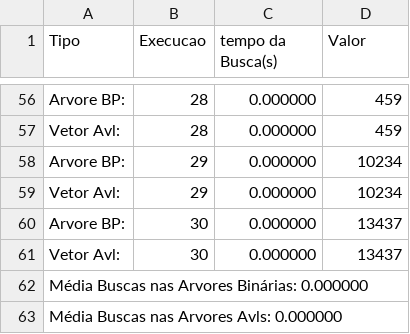
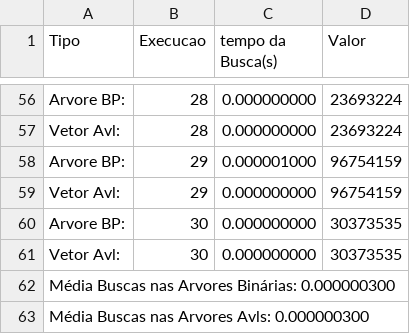
Before and after one commit to MichaelWPV0301/Projetos_Atividades_Faculdade, a CSV file: AED2/Trabalho2/dados2_4.csv, drawn as a sheet; only a part is shown, gaps mark what is left out; the diff covers the shown part only; the diff names each change by its address in the sheet, - before the commit and + after, or states it on an @@ line.

```diff
--- a/AED2/Trabalho2/dados2_4.csv
+++ b/AED2/Trabalho2/dados2_4.csv
-C56:C57 (tempo da Busca(s)): 0.000000
+C56:C57 (tempo da Busca(s)): 0.000000000
-D56:D57 (Valor): 459
+D56:D57 (Valor): 23693224
-C58 (tempo da Busca(s)): 0.000000
+C58 (tempo da Busca(s)): 0.000001000
-D58:D59 (Valor): 10234
+D58:D59 (Valor): 96754159
-C59:C61 (tempo da Busca(s)): 0.000000
+C59:C61 (tempo da Busca(s)): 0.000000000
-D60:D61 (Valor): 13437
+D60:D61 (Valor): 30373535
-A62 (Tipo): Média Buscas nas Arvores Binárias: 0.000000
+A62 (Tipo): Média Buscas nas Arvores Binárias: 0.000000300
-A63 (Tipo): Média Buscas nas Arvores Avls: 0.000000
+A63 (Tipo): Média Buscas nas Arvores Avls: 0.000000300
```
Also changed, not shown: 108 edited cells elsewhere in this file, AED2/Trabalho2/dados1_4.csv, AED2/Trabalho2/dados_3.csv, 10 other files.
